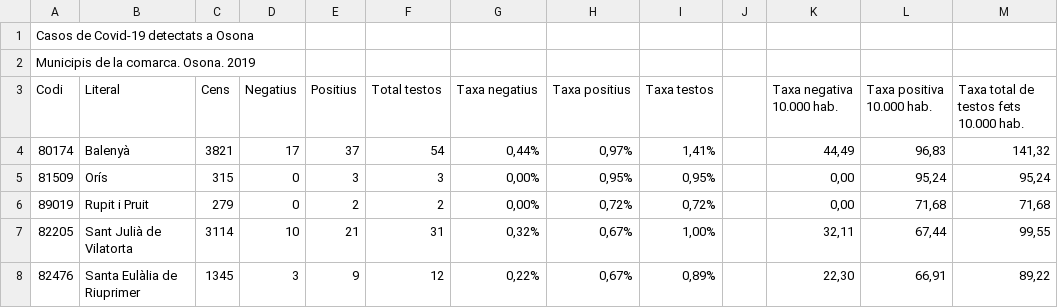
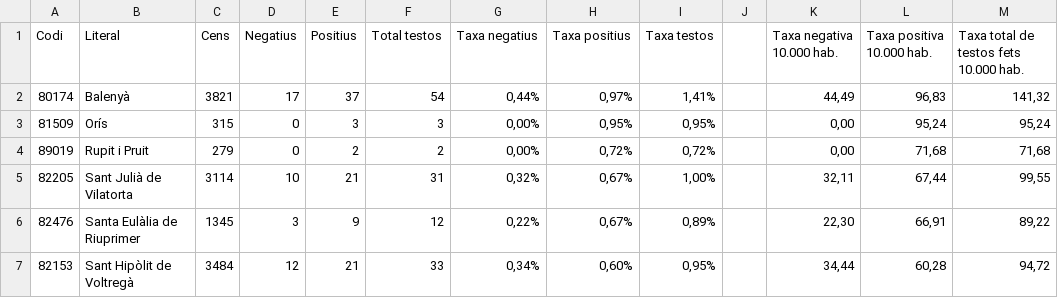
Before and after one commit to Potentiti/Covid19_OiR, a CSV file: COVID19_310319.csv, drawn as a sheet; only a part is shown; the shorter side is filled out with more unchanged rows; the diff names each change by its address in the sheet, - before the commit and + after, or states it on an @@ line.

Commit message:
Add files via upload

```diff
--- a/COVID19_310319.csv
+++ b/COVID19_310319.csv
-row 1: Casos de Covid-19 detectats a Osona
-row 2: Municipis de la comarca. Osona. 2019
```
